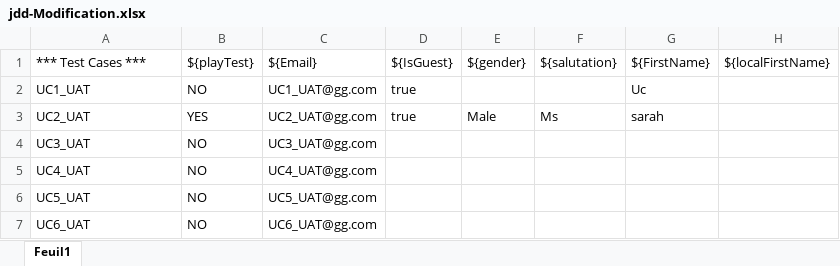
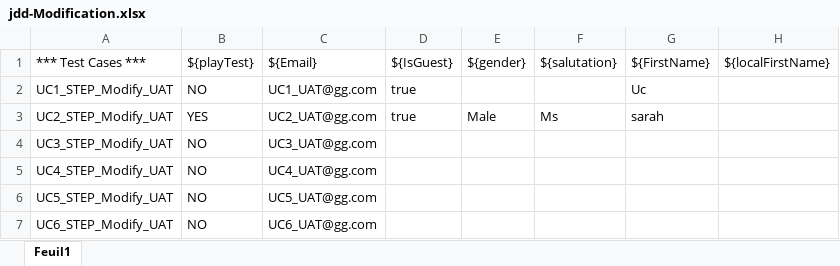
Before and after one commit to sarahagg/clarins_auto_uat_ihm, an Excel workbook: Jeux de donnees/STEP/jdd-Modification.xlsx, sheet Feuil1, drawn as a sheet; only a part is shown; values as stored, in another font and other column widths than the file's, no cell formats; conditional formats not drawn; the diff names each change by its address in the sheet, - before the commit and + after, or states it on an @@ line.

Commit message:
Version apres modification

```diff
--- a/Jeux de donnees/STEP/jdd-Modification.xlsx (sheet Feuil1)
+++ b/Jeux de donnees/STEP/jdd-Modification.xlsx (sheet Feuil1)
-A2 (*** Test Cases ***): UC1_UAT
+A2 (*** Test Cases ***): UC1_STEP_Modify_UAT
-A3 (*** Test Cases ***): UC2_UAT
+A3 (*** Test Cases ***): UC2_STEP_Modify_UAT
-A4 (*** Test Cases ***): UC3_UAT
+A4 (*** Test Cases ***): UC3_STEP_Modify_UAT
-A5 (*** Test Cases ***): UC4_UAT
+A5 (*** Test Cases ***): UC4_STEP_Modify_UAT
-A6 (*** Test Cases ***): UC5_UAT
+A6 (*** Test Cases ***): UC5_STEP_Modify_UAT
-A7 (*** Test Cases ***): UC6_UAT
+A7 (*** Test Cases ***): UC6_STEP_Modify_UAT
```
Also changed, not shown: cell formats, Jeux de donnees/SFCC/Connection/jdd-Connection.xlsx, Jeux de donnees/SFCC/New-account/jdd-New-account.xlsx, 48 other files.
